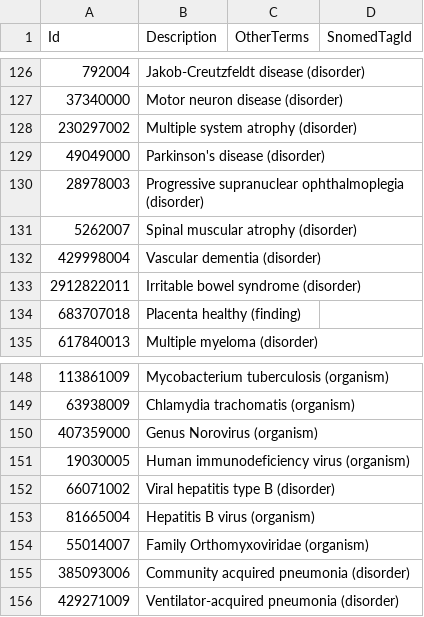
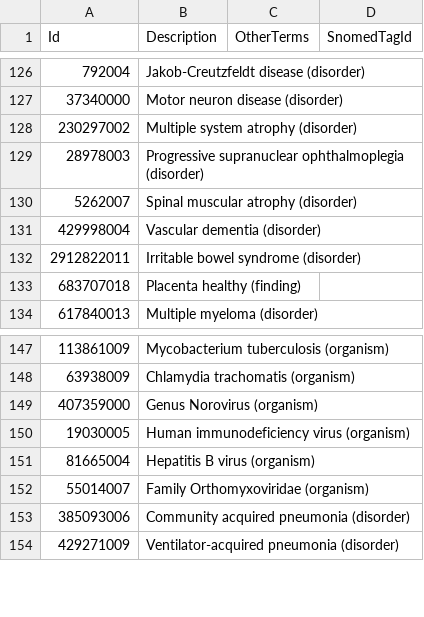
Before and after one commit to biobankinguk/biobankinguk, a CSV file: sample-seed-data/SnomedTerm.csv, drawn as a sheet; only a part is shown, gaps mark what is left out; the diff names each change by its address in the sheet, - before the commit and + after, or states it on an @@ line.

Commit message:
Updated some seed csvs and reordered seeding process to prevent errors due to FK costraints

```diff
--- a/sample-seed-data/SnomedTerm.csv
+++ b/sample-seed-data/SnomedTerm.csv
-row 129: 49049000 | Parkinson's disease (disorder)
-row 152: 66071002 | Viral hepatitis type B (disorder)
```
Also changed, not shown: 5 other files.
